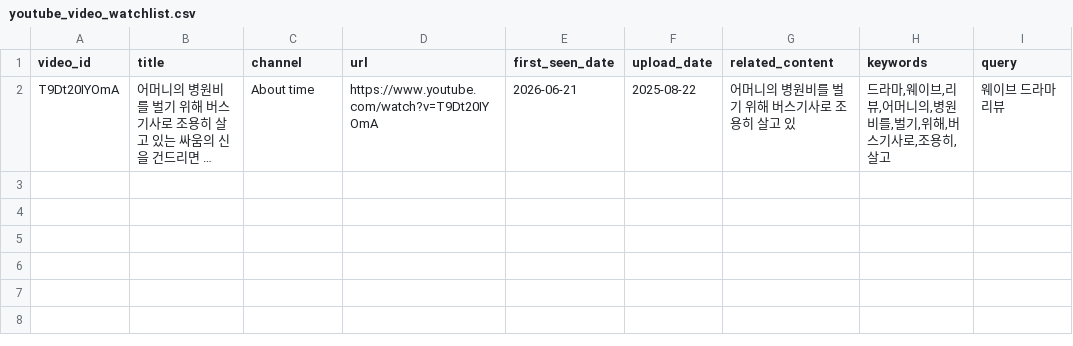
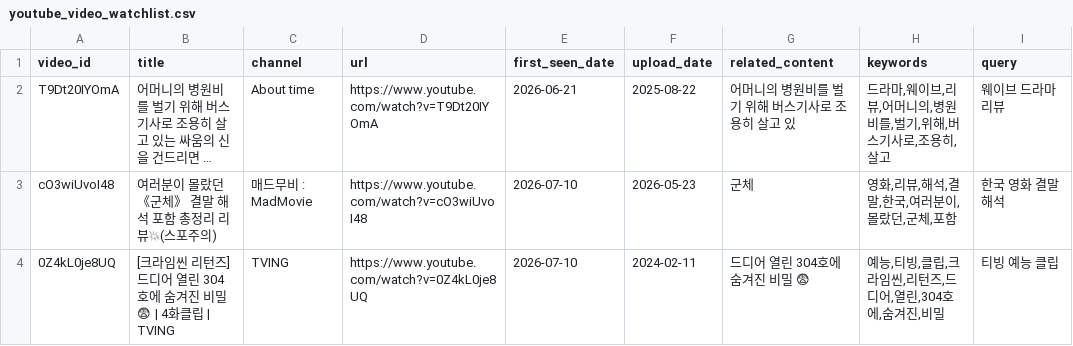
Before and after one commit to cig7624-art/btv-theme-curator, a CSV file: youtube_video_watchlist.csv, drawn as a sheet; long unchanged cells end in …; the diff names each change by its address in the sheet, - before the commit and + after, or states it on an @@ line.

```diff
--- a/youtube_video_watchlist.csv
+++ b/youtube_video_watchlist.csv
+row 3: cO3wiUvoI48 | 여러분이 몰랐던 《군체》 결말 해석 포함 총정리 리뷰💥(스포주의) | 매드무비 : MadMovie | https://www.youtube.com/watch?v=cO3wiUvoI48 | 2026-07-10 | 2026-05-23 | 군체 | 영화,리뷰,해석,결말,한국,여러분이,몰랐던,군체,포함 | 한국 영화 결말 해석
+row 4: 0Z4kL0je8UQ | [크라임씬 리턴즈] 드디어 열린 304호에 숨겨진 비밀 😨 | 4화클립 | TVING | TVING | https://www.youtube.com/watch?v=0Z4kL0je8UQ | 2026-07-10 | 2024-02-11 | 드디어 열린 304호에 숨겨진 비밀 😨 | 예능,티빙,클립,크라임씬,리턴즈,드디어,열린,304호에,숨겨진,비밀 | 티빙 예능 클립
```
Also changed, not shown: 1 other file.
